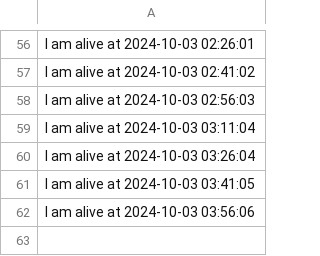
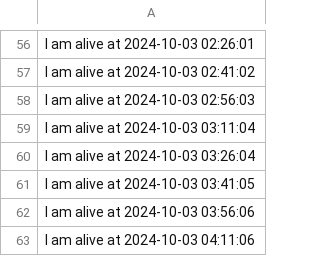
Before and after one commit to nikunjbaheti/Insider-Trading, a CSV file: raspberry_status.csv, drawn as a sheet; only a part is shown, gaps mark what is left out.

Commit message:
Updating raspberry_status.csv at 2024-10-03 04:12:18

```diff
--- a/raspberry_status.csv
+++ b/raspberry_status.csv
@@ -62 +62,2 @@ I am alive at 2024-10-03 03:41:05
 I am alive at 2024-10-03 03:56:06
+I am alive at 2024-10-03 04:11:06
```
